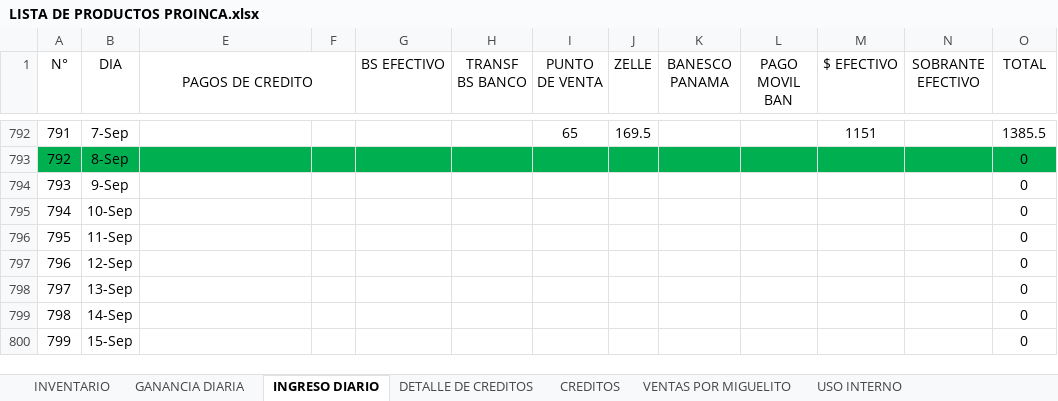
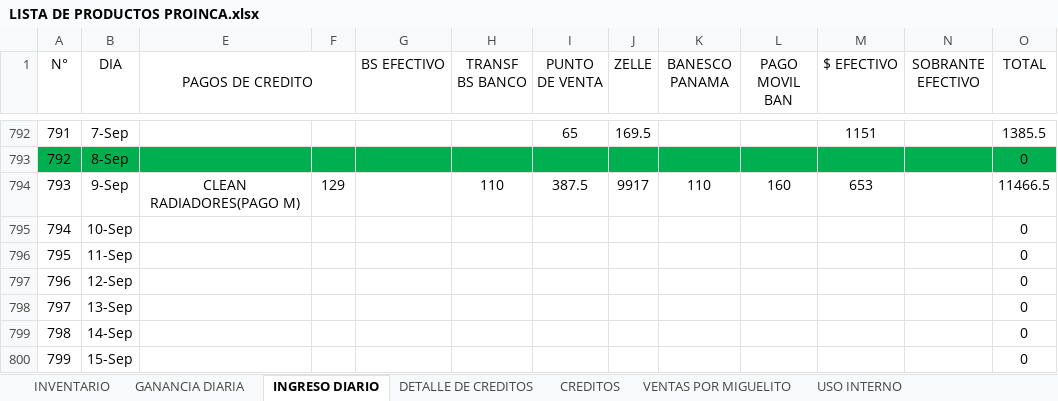
Before and after one commit to JPuente25/Proinca, an Excel workbook: LISTA DE PRODUCTOS PROINCA.xlsx, sheet INGRESO DIARIO, drawn as a sheet; only a part is shown, gaps mark what is left out; values as stored, in another font and other column widths than the file's, no borders; the diff names each change by its address in the sheet, - before the commit and + after, or states it on an @@ line.

Commit message:
diario

```diff
--- a/LISTA DE PRODUCTOS PROINCA.xlsx (sheet INGRESO DIARIO)
+++ b/LISTA DE PRODUCTOS PROINCA.xlsx (sheet INGRESO DIARIO)
-E794 (PAGOS DE CREDITO): (empty)
+E794 (PAGOS DE CREDITO): CLEAN RADIADORES(PAGO M)
-F794: (empty)
+F794: 129
-H794 (TRANSF BS BANCO): (empty)
+H794 (TRANSF BS BANCO): 110
-I794 (PUNTO DE VENTA): (empty)
+I794 (PUNTO DE VENTA): 387.5
-J794 (ZELLE): (empty)
+J794 (ZELLE): 9917
-K794 (BANESCO PANAMA): (empty)
+K794 (BANESCO PANAMA): 110
-L794 (PAGO MOVIL BAN): (empty)
+L794 (PAGO MOVIL BAN): 160
-M794 ($ EFECTIVO): (empty)
+M794 ($ EFECTIVO): 653
-O794 (TOTAL): 0
+O794 (TOTAL): 11466.5
```
Also changed, not shown: sheet GANANCIA DIARIA, sheet CREDITOS, sheet DETALLE DE CREDITOS, other sheet tabs, hidden cells.
